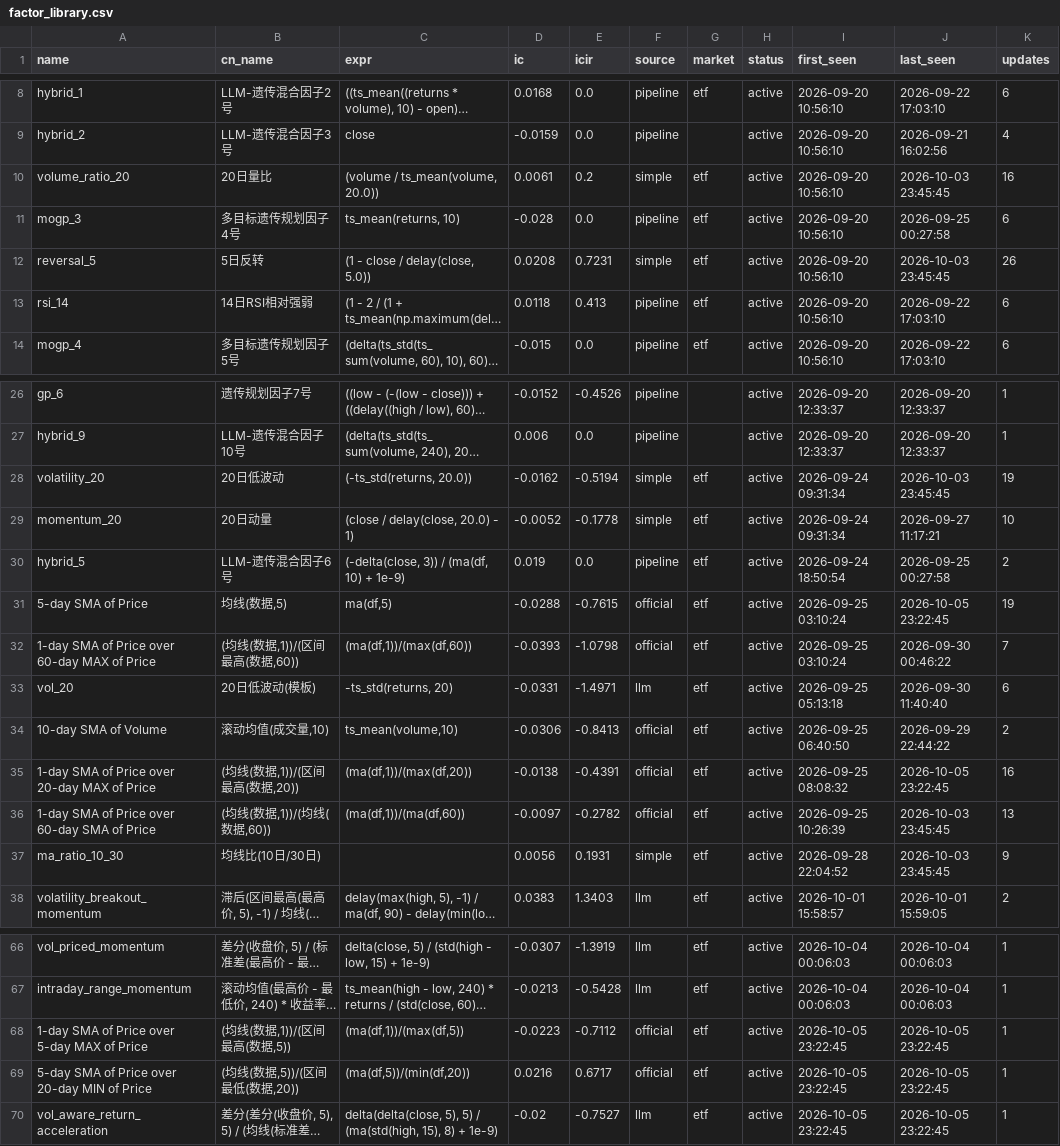
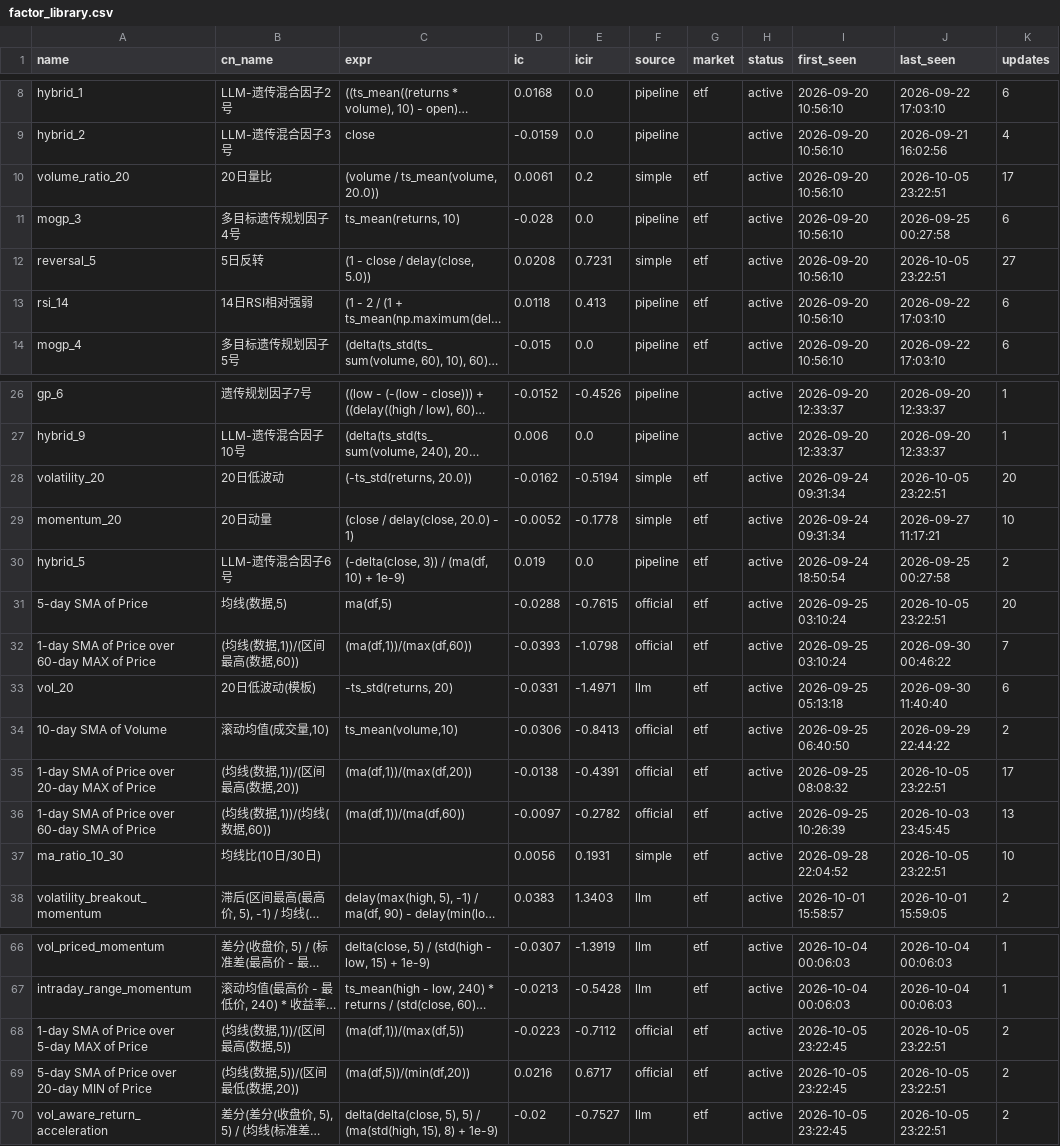
Before and after one commit to huoshuxiao/ai.shensuan, a CSV file: etf/v1/data/library/factor_library.csv, drawn as a sheet; only a part is shown, gaps mark what is left out; long unchanged cells end in …; the diff names each change by its address in the sheet, - before the commit and + after, or states it on an @@ line.

Commit message:
[factor-lib] 因子库更新: 69 总 / 69 活跃

```diff
--- a/etf/v1/data/library/factor_library.csv
+++ b/etf/v1/data/library/factor_library.csv
-J10 (last_seen): 2026-10-03 23:45:45
+J10 (last_seen): 2026-10-05 23:22:51
-K10 (updates): 16
+K10 (updates): 17
-J12 (last_seen): 2026-10-03 23:45:45
+J12 (last_seen): 2026-10-05 23:22:51
-K12 (updates): 26
+K12 (updates): 27
-J28 (last_seen): 2026-10-03 23:45:45
+J28 (last_seen): 2026-10-05 23:22:51
-K28 (updates): 19
+K28 (updates): 20
-J31 (last_seen): 2026-10-05 23:22:45
+J31 (last_seen): 2026-10-05 23:22:51
-K31 (updates): 19
+K31 (updates): 20
-J35 (last_seen): 2026-10-05 23:22:45
+J35 (last_seen): 2026-10-05 23:22:51
-K35 (updates): 16
+K35 (updates): 17
-J37 (last_seen): 2026-10-03 23:45:45
+J37 (last_seen): 2026-10-05 23:22:51
-K37 (updates): 9
+K37 (updates): 10
-J68:J70 (last_seen): 2026-10-05 23:22:45
+J68:J70 (last_seen): 2026-10-05 23:22:51
-K68:K70 (updates): 1
+K68:K70 (updates): 2
```
Also changed, not shown: 2 other files.
